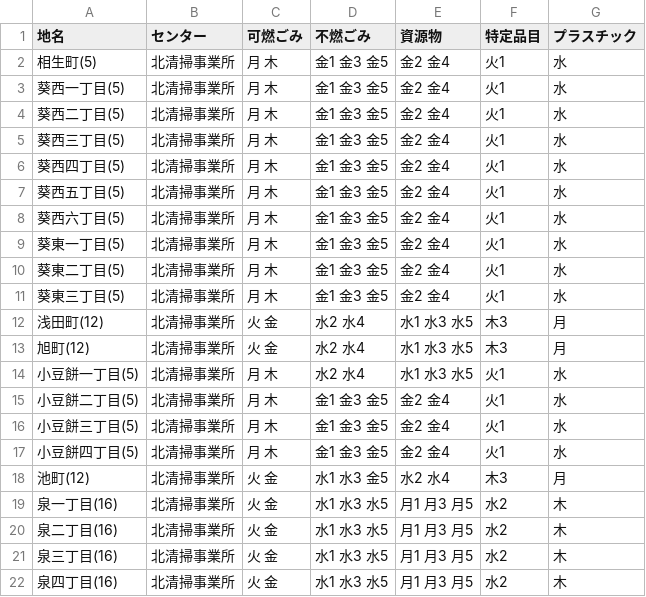
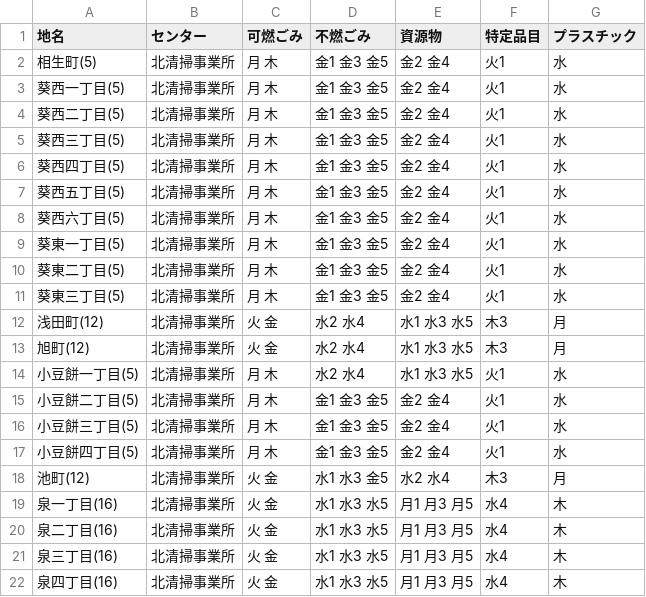
Before and after one commit to shimasho/5374, a CSV file: data/area_days.csv, drawn as a sheet.

Commit message:
Update area_days.csv

```diff
--- a/data/area_days.csv
+++ b/data/area_days.csv
@@ -18,5 +18,5 @@
 池町(12),北清掃事業所,火 金,水1 水3 金5,水2 水4,木3,月
-泉一丁目(16),北清掃事業所,火 金,水1 水3 水5,月1 月3 月5,水2,木
-泉二丁目(16),北清掃事業所,火 金,水1 水3 水5,月1 月3 月5,水2,木
-泉三丁目(16),北清掃事業所,火 金,水1 水3 水5,月1 月3 月5,水2,木
-泉四丁目(16),北清掃事業所,火 金,水1 水3 水5,月1 月3 月5,水2,木
+泉一丁目(16),北清掃事業所,火 金,水1 水3 水5,月1 月3 月5,水4,木
+泉二丁目(16),北清掃事業所,火 金,水1 水3 水5,月1 月3 月5,水4,木
+泉三丁目(16),北清掃事業所,火 金,水1 水3 水5,月1 月3 月5,水4,木
+泉四丁目(16),北清掃事業所,火 金,水1 水3 水5,月1 月3 月5,水4,木
```
